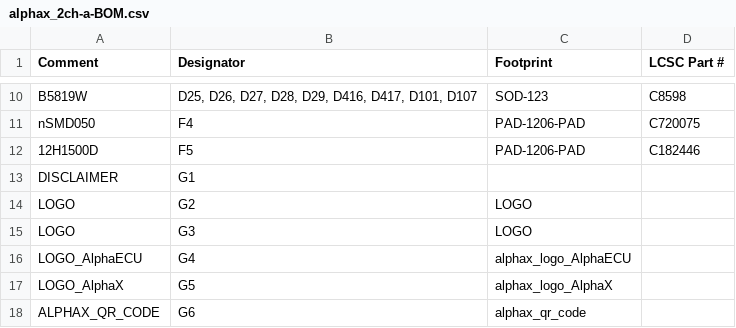
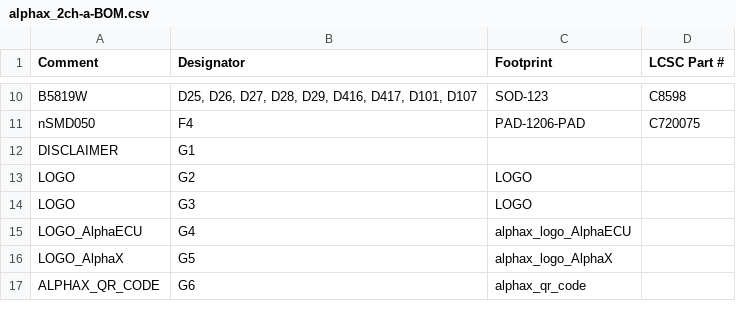
Before and after one commit to rusefi/alphax-2chan, a CSV file: boards/alphax_2ch-a/board/alphax_2ch-a-BOM.csv, drawn as a sheet; only a part is shown, gaps mark what is left out; removed rows and columns are numbered as before the commit, all else as after; the diff covers the shown part only; the diff names each change by its address in the sheet, - before the commit and + after, or states it on an @@ line.

```diff
--- a/boards/alphax_2ch-a/board/alphax_2ch-a-BOM.csv
+++ b/boards/alphax_2ch-a/board/alphax_2ch-a-BOM.csv
-row 12: 12H1500D | F5 | PAD-1206-PAD | C182446
```
Also changed, not shown: 5 added rows and 8 removed rows elsewhere in this file, bom_replace_alphax-2ch-a.csv.
